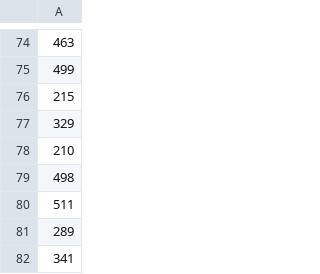
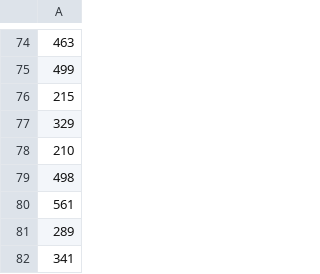
Before and after one commit to jarad/mileage_club, a CSV file: data/cards/20160422.csv, drawn as a sheet; only a part is shown, gaps mark what is left out; the diff names each change by its address in the sheet, - before the commit and + after, or states it on an @@ line.

```diff
--- a/data/cards/20160422.csv
+++ b/data/cards/20160422.csv
-A80: 511
+A80: 561
```
Also changed, not shown: data/cards/20160415.csv, data/cards/20160502.csv, 4 other files.
